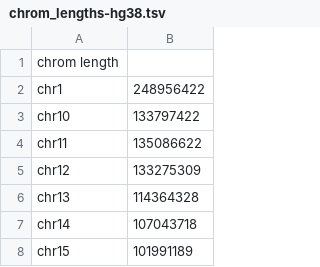
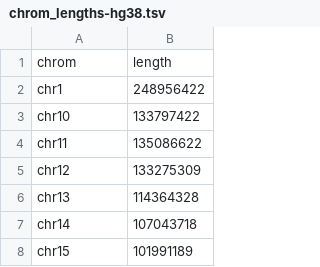
Before and after one commit to louis01010100/genomics, a TSV file: src/genomics/resources/chrom_lengths-hg38.tsv, drawn as a sheet; only a part is shown.

```diff
--- a/src/genomics/resources/chrom_lengths-hg38.tsv
+++ b/src/genomics/resources/chrom_lengths-hg38.tsv
@@ -1,2 +1,2 @@
-chrom   length
+chrom	length
 chr1	248956422
```
Also changed, not shown: 2 other files.
